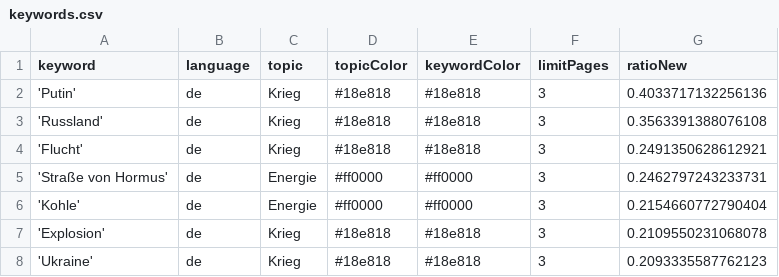
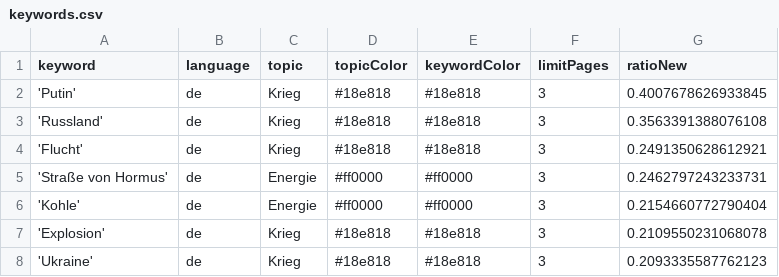
Before and after one commit to paularicarda-news/winterIsComing2, a CSV file: keywords.csv, drawn as a sheet; only a part is shown.

```diff
--- a/keywords.csv
+++ b/keywords.csv
@@ -1,3 +1,3 @@
 keyword,language,topic,topicColor,keywordColor,limitPages,ratioNew
-'Putin',de,Krieg,#18e818,#18e818,3,0.4033717132256136
+'Putin',de,Krieg,#18e818,#18e818,3,0.4007678626933845
 'Russland',de,Krieg,#18e818,#18e818,3,0.3563391388076108
```
Also changed, not shown: 1 other file.
